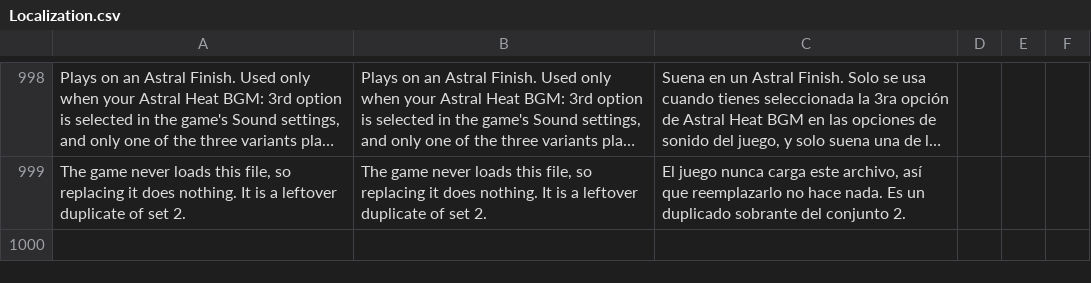
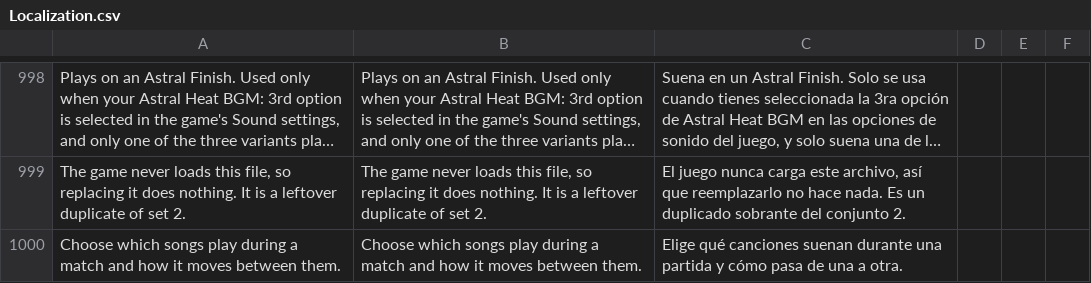
Before and after one commit to HaiKamDesu/BBCF-Improvement-Mod, a CSV file: resource/localization/Localization.csv, drawn as a sheet; only a part is shown, gaps mark what is left out; long unchanged cells end in …; the diff names each change by its address in the sheet, - before the commit and + after, or states it on an @@ line.

```diff
--- a/resource/localization/Localization.csv
+++ b/resource/localization/Localization.csv
+row 1000: Choose which songs play during a match and how it moves between them. | Choose which songs play during a match and how it moves between them. | Elige qué canciones suenan durante una partida y cómo pasa de una a otra.
```
Also changed, not shown: 14 other files.
